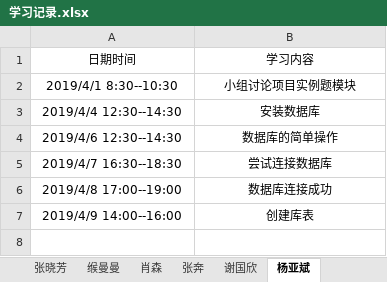
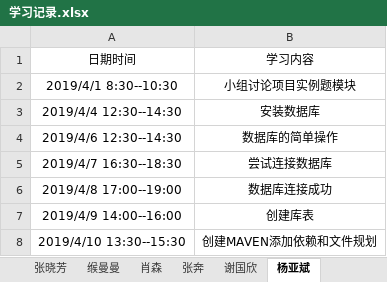
Before and after one commit to jspringlearn/J-learning, an Excel workbook: LogManagement/doc/学习记录.xlsx, sheet 杨亚斌, drawn as a sheet; values as stored, in another font and other column widths than the file's, no borders; the diff names each change by its address in the sheet, - before the commit and + after, or states it on an @@ line.

```diff
--- a/LogManagement/doc/学习记录.xlsx (sheet 杨亚斌)
+++ b/LogManagement/doc/学习记录.xlsx (sheet 杨亚斌)
+row 8: 2019/4/10 13:30--15:30 | 创建MAVEN添加依赖和文件规划
```
